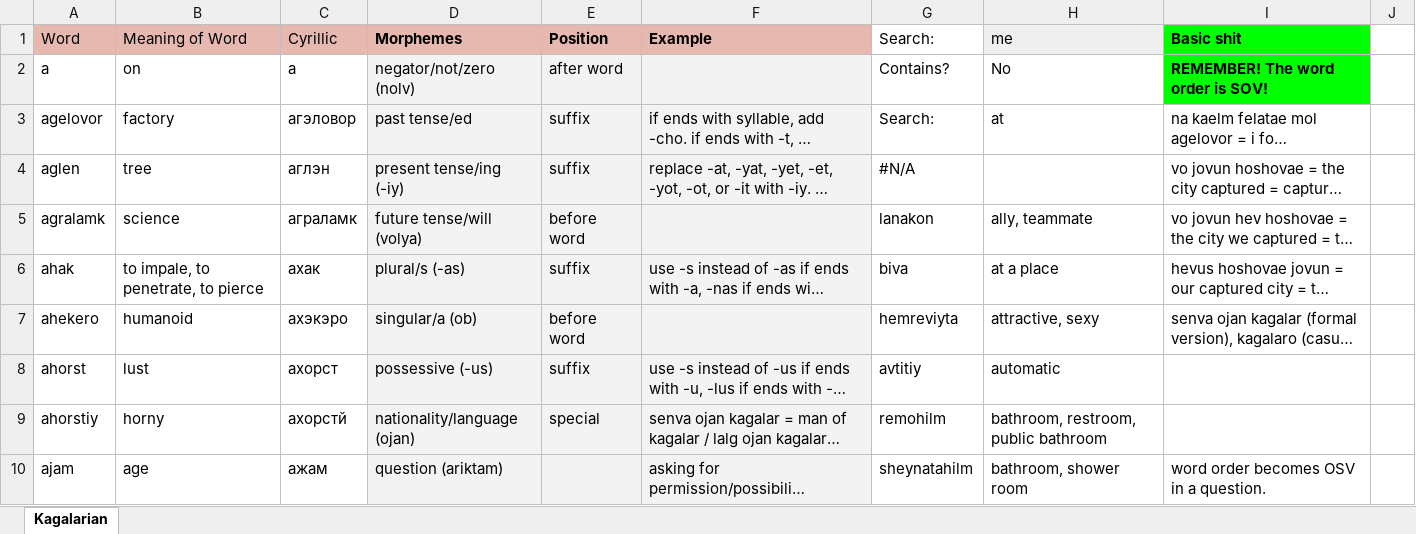
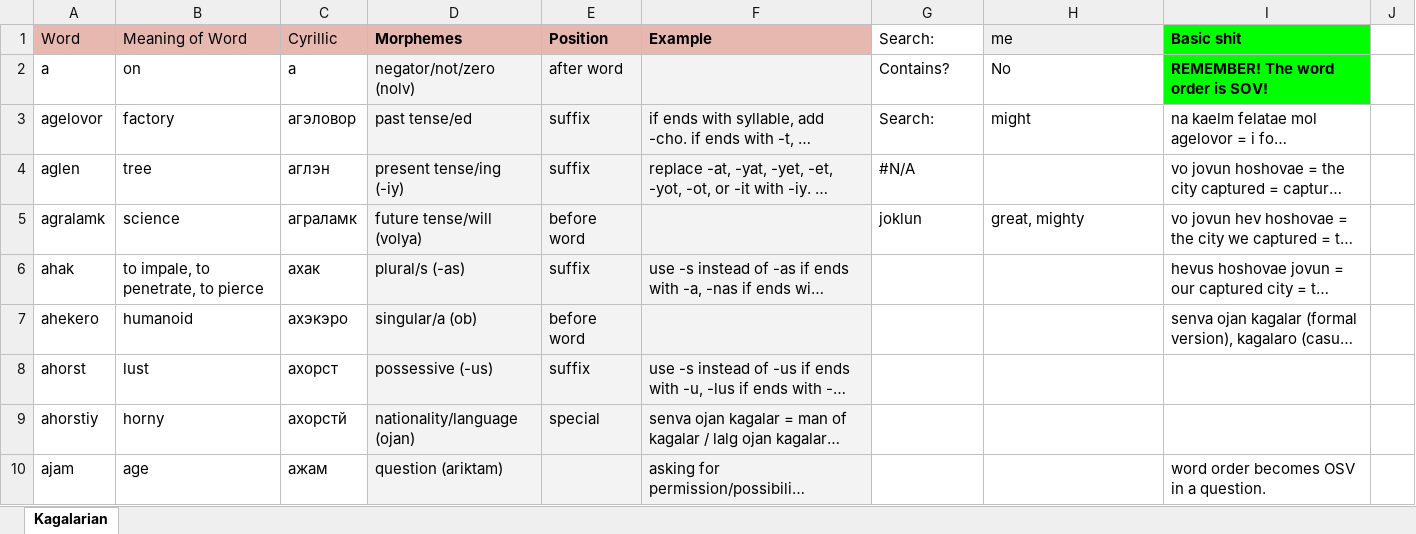
Before and after one commit to Oneo64/Starlattice, an Excel workbook: Conlangs/Sci-Fi Languages.xlsx, sheet Kagalarian, drawn as a sheet; only a part is shown; long unchanged cells end in …; values as stored, in another font and other column widths than the file's, no borders; charts and pictures not drawn; the diff covers the shown part only; the diff names each change by its address in the sheet, - before the commit and + after, or states it on an @@ line.

Commit message:
Update Sci-Fi Languages.xlsx

```diff
--- a/Conlangs/Sci-Fi Languages.xlsx (sheet Kagalarian)
+++ b/Conlangs/Sci-Fi Languages.xlsx (sheet Kagalarian)
-H3 (me): at
+H3 (me): might
-G5 (Search:): lanakon
+G5 (Search:): joklun
-H5 (me): ally, teammate
+H5 (me): great, mighty
-G6 (Search:): biva
+G6 (Search:): (empty)
-H6 (me): at a place
+H6 (me): (empty)
-G7 (Search:): hemreviyta
+G7 (Search:): (empty)
-H7 (me): attractive, sexy
+H7 (me): (empty)
-G8 (Search:): avtitiy
+G8 (Search:): (empty)
-H8 (me): automatic
+H8 (me): (empty)
-G9 (Search:): remohilm
+G9 (Search:): (empty)
-H9 (me): bathroom, restroom, public bathroom
+H9 (me): (empty)
-G10 (Search:): sheynatahilm
+G10 (Search:): (empty)
-H10 (me): bathroom, shower room
+H10 (me): (empty)
```
Also changed, not shown: 18 added rows, 4 removed rows, 248 edited cells, cell formats and merged cells elsewhere in this sheet.
